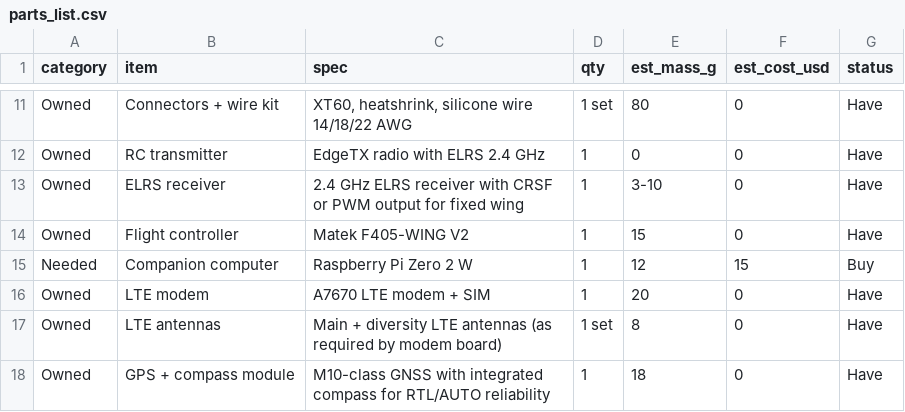
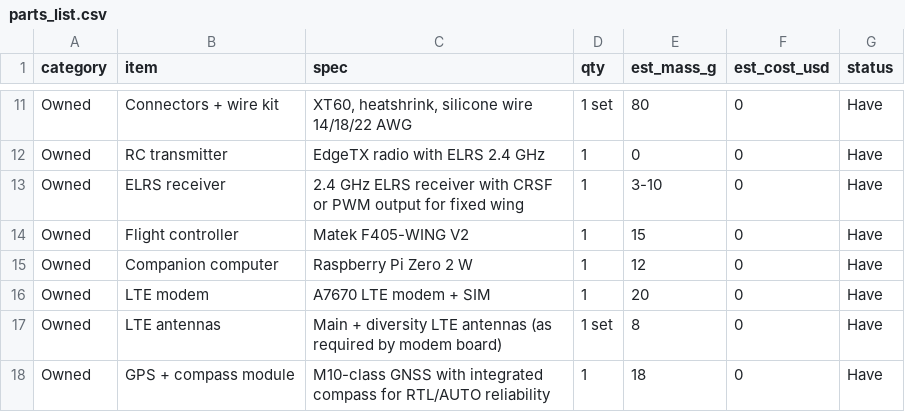
Before and after one commit to janibert1/NewPWS, a CSV file: outputs/parts_list.csv, drawn as a sheet; only a part is shown, gaps mark what is left out.

```diff
--- a/outputs/parts_list.csv
+++ b/outputs/parts_list.csv
@@ -14,3 +14,3 @@ Owned,ELRS receiver,2.4 GHz ELRS receiver with CRSF or PWM output for fixed wing
 Owned,Flight controller,Matek F405-WING V2,1,15,0,Have
-Needed,Companion computer,Raspberry Pi Zero 2 W,1,12,15,Buy
+Owned,Companion computer,Raspberry Pi Zero 2 W,1,12,0,Have
 Owned,LTE modem,A7670 LTE modem + SIM,1,20,0,Have
```
Also changed, not shown: 1 other file.
